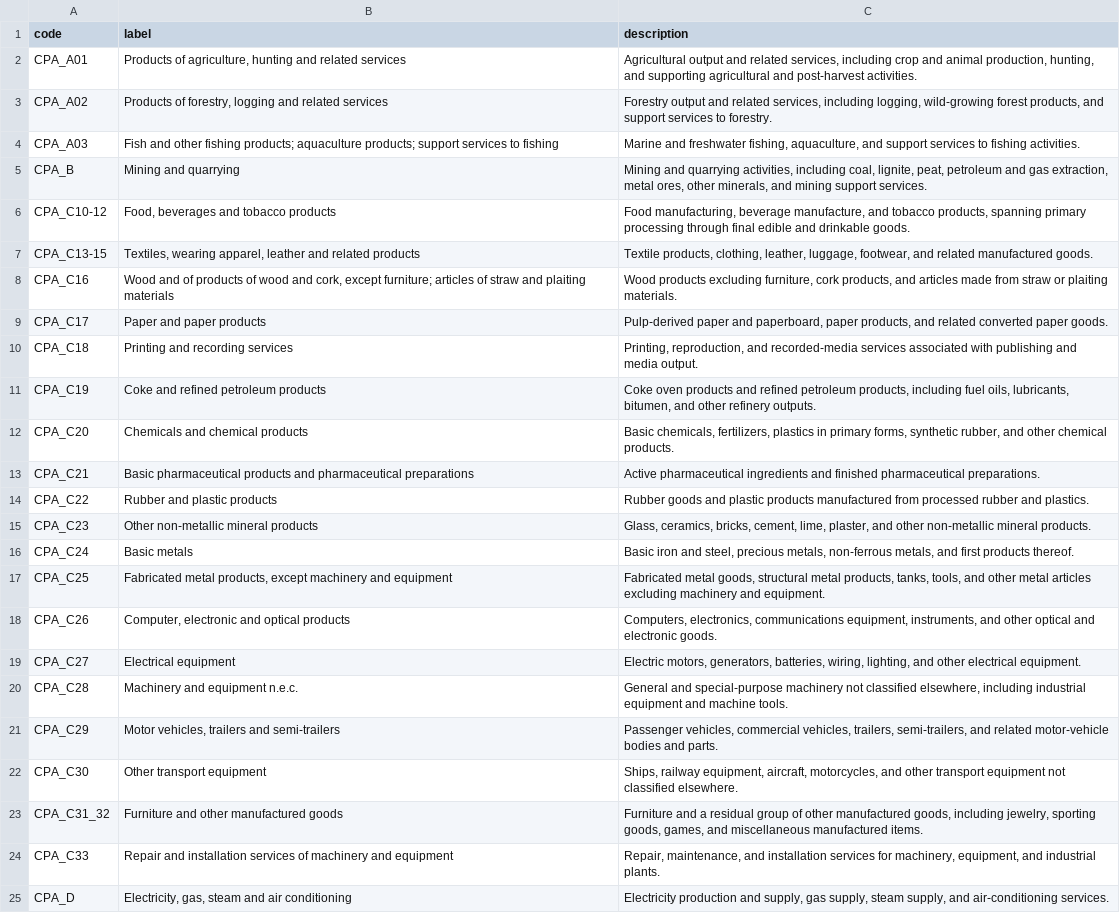
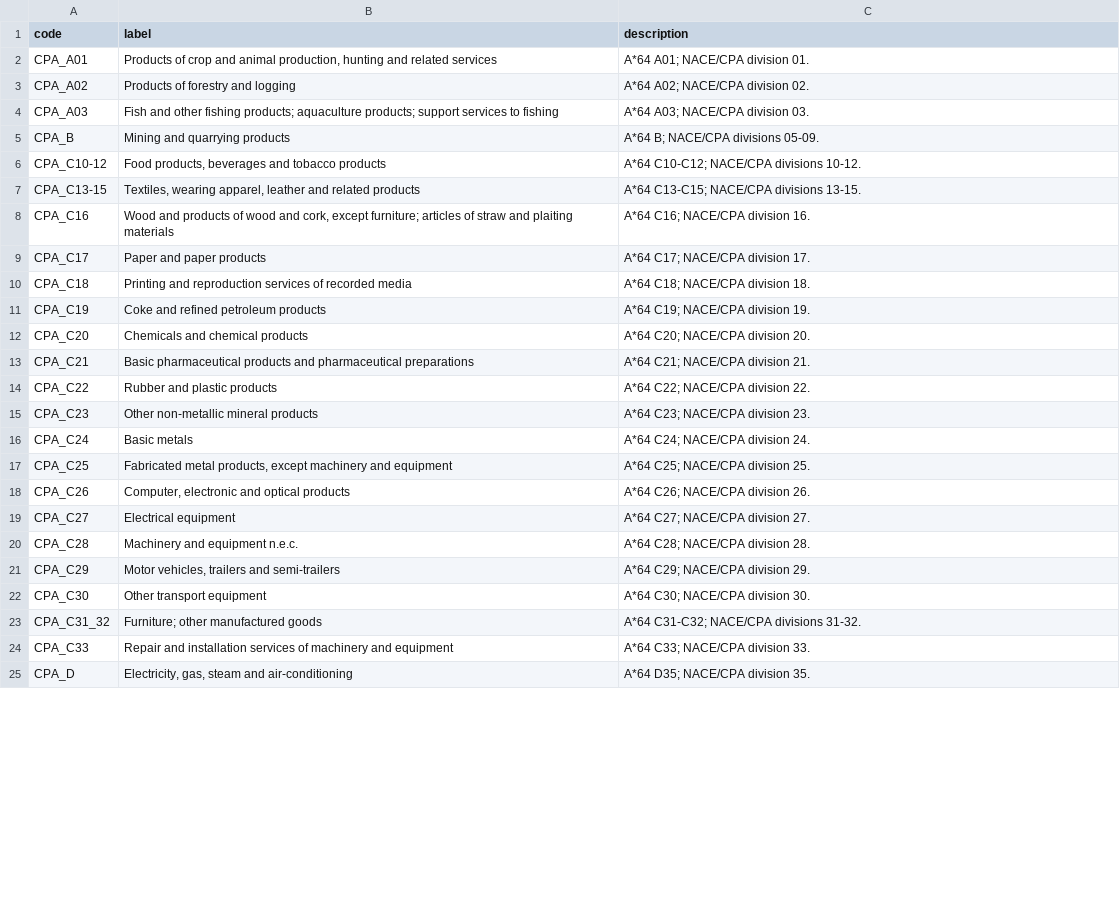
Before and after one commit to EcolEconModels/MRIO, a CSV file: scripts/mappings/eurostat_cpa65_products_dictionary.csv, drawn as a sheet; only a part is shown; the diff covers the shown part only; the diff names each change by its address in the sheet, - before the commit and + after, or states it on an @@ line.

```diff
--- a/scripts/mappings/eurostat_cpa65_products_dictionary.csv
+++ b/scripts/mappings/eurostat_cpa65_products_dictionary.csv
-B2 (label): Products of agriculture, hunting and…
+B2 (label): Products of crop and animal production, hunting and…
-C2 (description): Agricultural output and related services, including crop and animal production, hunting, and supporting agricultural and post-harvest activities.
+C2 (description): A*64 A01; NACE/CPA division 01.
-B3 (label): Products of forestry, logging and related services
+B3 (label): Products of forestry and logging
-C3 (description): Forestry output and related services, including logging, wild-growing forest products, and support services to forestry.
+C3 (description): A*64 A02; NACE/CPA division 02.
-C4 (description): Marine and freshwater fishing, aquaculture, and support services to fishing activities.
+C4 (description): A*64 A03; NACE/CPA division 03.
-B5 (label): Mining and quarrying
+B5 (label): Mining and quarrying products
-C5 (description): Mining and quarrying activities, including coal, lignite, peat, petroleum and gas extraction, metal ores, other minerals, and mining support services.
+C5 (description): A*64 B; NACE/CPA divisions 05-09.
-B6 (label): Food, beverages and tobacco products
+B6 (label): Food products, beverages and tobacco products
-C6 (description): Food manufacturing, beverage manufacture, and tobacco products, spanning primary processing through final edible and drinkable goods.
+C6 (description): A*64 C10-C12; NACE/CPA divisions 10-12.
-C7 (description): Textile products, clothing, leather, luggage, footwear, and related manufactured goods.
+C7 (description): A*64 C13-C15; NACE/CPA divisions 13-15.
-B8 (label): Wood and of products of…
+B8 (label): Wood and products of…
-C8 (description): Wood products excluding furniture, cork products, and articles made from straw or plaiting materials.
+C8 (description): A*64 C16; NACE/CPA division 16.
-C9 (description): Pulp-derived paper and paperboard, paper products, and related converted paper goods.
+C9 (description): A*64 C17; NACE/CPA division 17.
-B10 (label): Printing and recording services
+B10 (label): Printing and reproduction services of recorded media
-C10 (description): Printing, reproduction, and recorded-media services associated with publishing and media output.
+C10 (description): A*64 C18; NACE/CPA division 18.
-C11 (description): Coke oven products and refined petroleum products, including fuel oils, lubricants, bitumen, and other refinery outputs.
+C11 (description): A*64 C19; NACE/CPA division 19.
-C12 (description): Basic chemicals, fertilizers, plastics in primary forms, synthetic rubber, and other chemical products.
+C12 (description): A*64 C20; NACE/CPA division 20.
-C13 (description): Active pharmaceutical ingredients and finished pharmaceutical preparations.
+C13 (description): A*64 C21; NACE/CPA division 21.
-C14 (description): Rubber goods and plastic products manufactured from processed rubber and plastics.
+C14 (description): A*64 C22; NACE/CPA division 22.
-C15 (description): Glass, ceramics, bricks, cement, lime, plaster, and other non-metallic mineral products.
+C15 (description): A*64 C23; NACE/CPA division 23.
-C16 (description): Basic iron and steel, precious metals, non-ferrous metals, and first products thereof.
+C16 (description): A*64 C24; NACE/CPA division 24.
-C17 (description): Fabricated metal goods, structural metal products, tanks, tools, and other metal articles excluding machinery and equipment.
+C17 (description): A*64 C25; NACE/CPA division 25.
-C18 (description): Computers, electronics, communications equipment, instruments, and other optical and electronic goods.
+C18 (description): A*64 C26; NACE/CPA division 26.
-C19 (description): Electric motors, generators, batteries, wiring, lighting, and other electrical equipment.
+C19 (description): A*64 C27; NACE/CPA division 27.
-C20 (description): General and special-purpose machinery not classified elsewhere, including industrial equipment and machine tools.
+C20 (description): A*64 C28; NACE/CPA division 28.
-C21 (description): Passenger vehicles, commercial vehicles, trailers, semi-trailers, and related motor-vehicle bodies and parts.
+C21 (description): A*64 C29; NACE/CPA division 29.
-C22 (description): Ships, railway equipment, aircraft, motorcycles, and other transport equipment not classified elsewhere.
+C22 (description): A*64 C30; NACE/CPA division 30.
-B23 (label): Furniture and other manufactured goods
+B23 (label): Furniture; other manufactured goods
-C23 (description): Furniture and a residual group of other manufactured goods, including jewelry, sporting goods, games, and miscellaneous manufactured items.
+C23 (description): A*64 C31-C32; NACE/CPA divisions 31-32.
-C24 (description): Repair, maintenance, and installation services for machinery, equipment, and industrial plants.
+C24 (description): A*64 C33; NACE/CPA division 33.
-B25 (label): Electricity, gas, steam and air conditioning
+B25 (label): Electricity, gas, steam and air-conditioning
-C25 (description): Electricity production and supply, gas supply, steam supply, and air-conditioning services.
+C25 (description): A*64 D35; NACE/CPA division 35.
```
Also changed, not shown: 49 edited cells elsewhere in this file, scripts/mappings/eurostat_cpa64_products_dictionary.csv, 5 other files.
